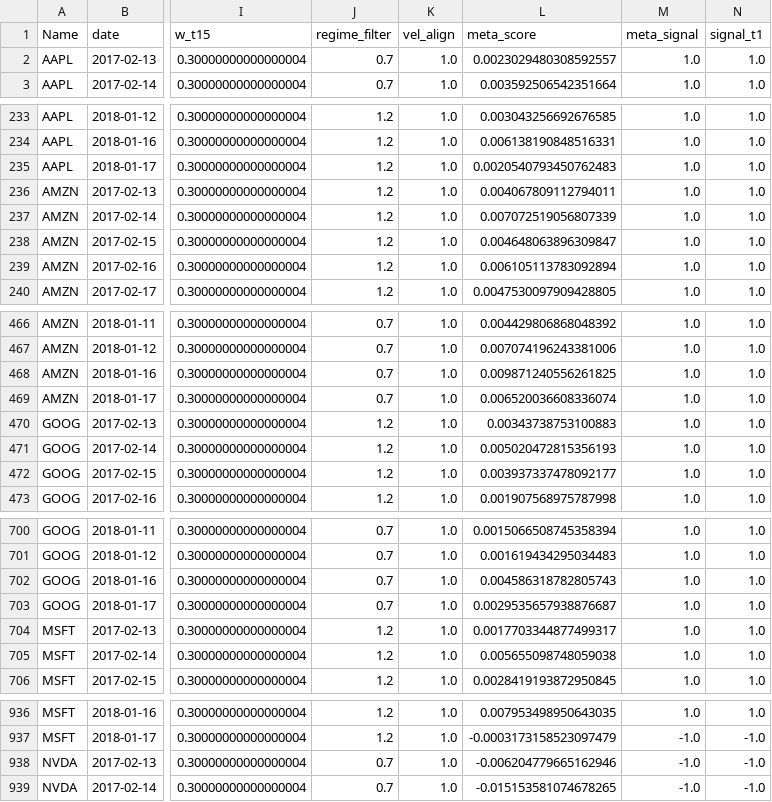
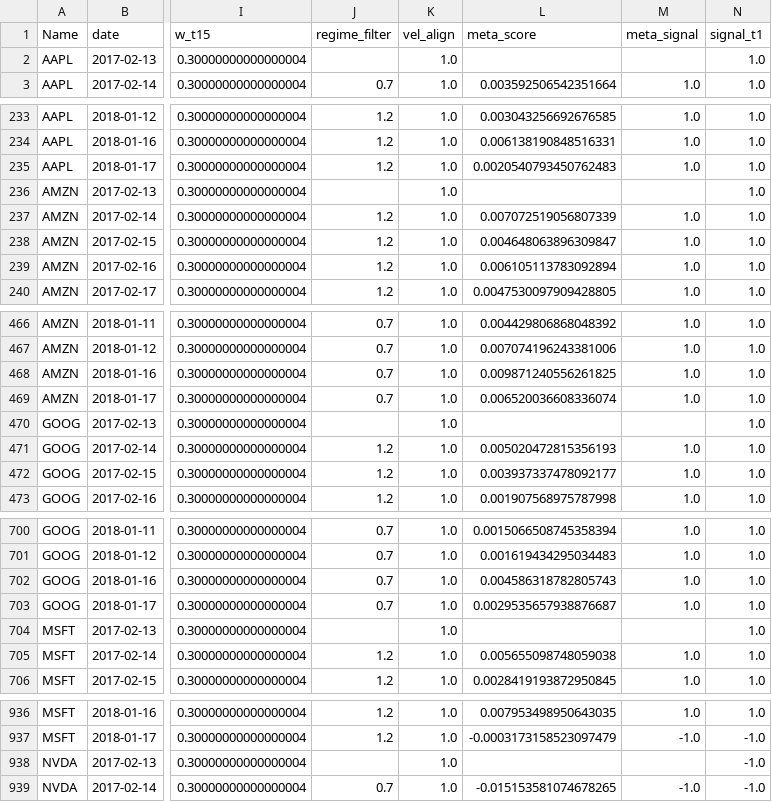
Before and after one commit to EnochCHIU-polyu/ML-in-Finance-Data-Project, a CSV file: project_folder/02_stock_price_regression/data/02F_meta_signal_predictions.csv, drawn as a sheet; only a part is shown, gaps mark what is left out; the diff names each change by its address in the sheet, - before the commit and + after, or states it on an @@ line.

```diff
--- a/project_folder/02_stock_price_regression/data/02F_meta_signal_predictions.csv
+++ b/project_folder/02_stock_price_regression/data/02F_meta_signal_predictions.csv
-J2 (regime_filter): 0.7
+J2 (regime_filter): (empty)
-L2 (meta_score): 0.0023029480308592557
+L2 (meta_score): (empty)
-M2 (meta_signal): 1.0
+M2 (meta_signal): (empty)
-J236 (regime_filter): 1.2
+J236 (regime_filter): (empty)
-L236 (meta_score): 0.004067809112794011
+L236 (meta_score): (empty)
-M236 (meta_signal): 1.0
+M236 (meta_signal): (empty)
-J470 (regime_filter): 1.2
+J470 (regime_filter): (empty)
-L470 (meta_score): 0.00343738753100883
+L470 (meta_score): (empty)
-M470 (meta_signal): 1.0
+M470 (meta_signal): (empty)
-J704 (regime_filter): 1.2
+J704 (regime_filter): (empty)
-L704 (meta_score): 0.0017703344877499317
+L704 (meta_score): (empty)
-M704 (meta_signal): 1.0
+M704 (meta_signal): (empty)
-J938 (regime_filter): 0.7
+J938 (regime_filter): (empty)
-L938 (meta_score): -0.006204779665162946
+L938 (meta_score): (empty)
-M938 (meta_signal): -1.0
+M938 (meta_signal): (empty)
```
Also changed, not shown: project_folder/02_stock_price_regression/data/02D_cluster_news_features.csv, project_folder/02_stock_price_regression/data/02D_stock_level_eval.csv, 5 other files.
